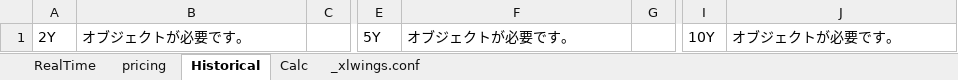
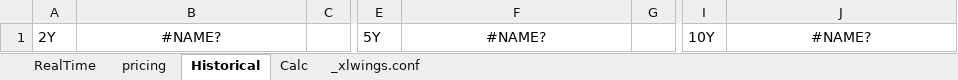
Before and after one commit to Nova-jp/pricing-sheet, an Excel workbook: PricingSheet.xlsm, sheet Historical, drawn as a sheet; only a part is shown, gaps mark what is left out; values as stored, in another font and other column widths than the file's, no borders; the diff names each change by its address in the sheet, - before the commit and + after, or states it on an @@ line.

```diff
--- a/PricingSheet.xlsm (sheet Historical)
+++ b/PricingSheet.xlsm (sheet Historical)
-B1: オブジェクトが必要です。
+B1: #NAME?
-B1 alignment: left
+B1 alignment: center
-F1: オブジェクトが必要です。
+F1: #NAME?
-F1 alignment: left
+F1 alignment: center
-J1: オブジェクトが必要です。
+J1: #NAME?
-J1 alignment: left
+J1 alignment: center
```
Also changed, not shown: sheet pricing.
